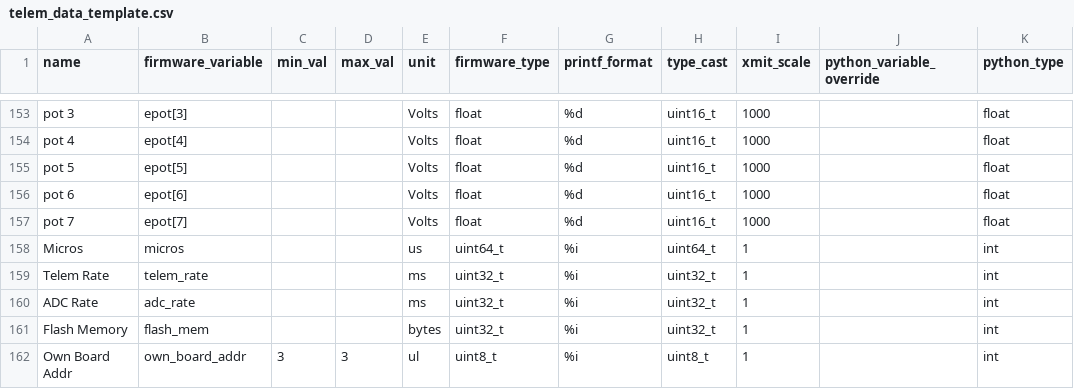
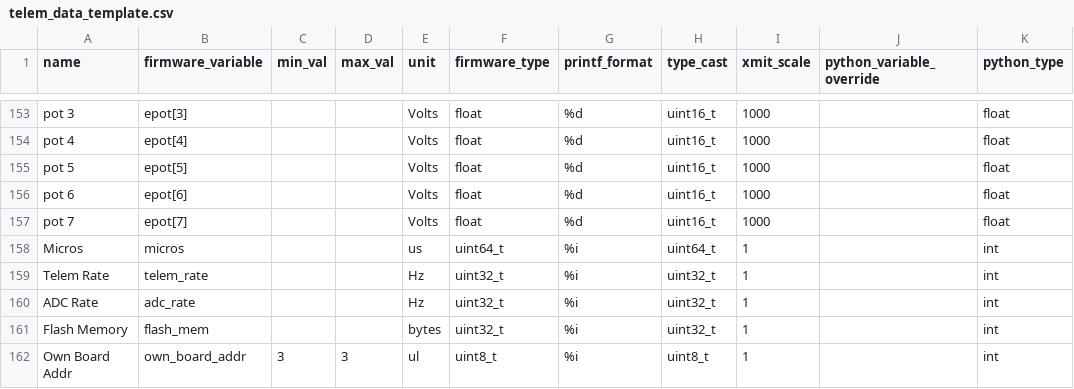
Before and after one commit to nkalan/MASA-firmware-libraries, a CSV file: SerialComms/python/telem_data_template.csv, drawn as a sheet; only a part is shown, gaps mark what is left out; the diff names each change by its address in the sheet, - before the commit and + after, or states it on an @@ line.

Commit message:
changed units for telem rate

```diff
--- a/SerialComms/python/telem_data_template.csv
+++ b/SerialComms/python/telem_data_template.csv
-E159:E160 (unit): ms
+E159:E160 (unit): Hz
```
Also changed, not shown: 1 other file.
